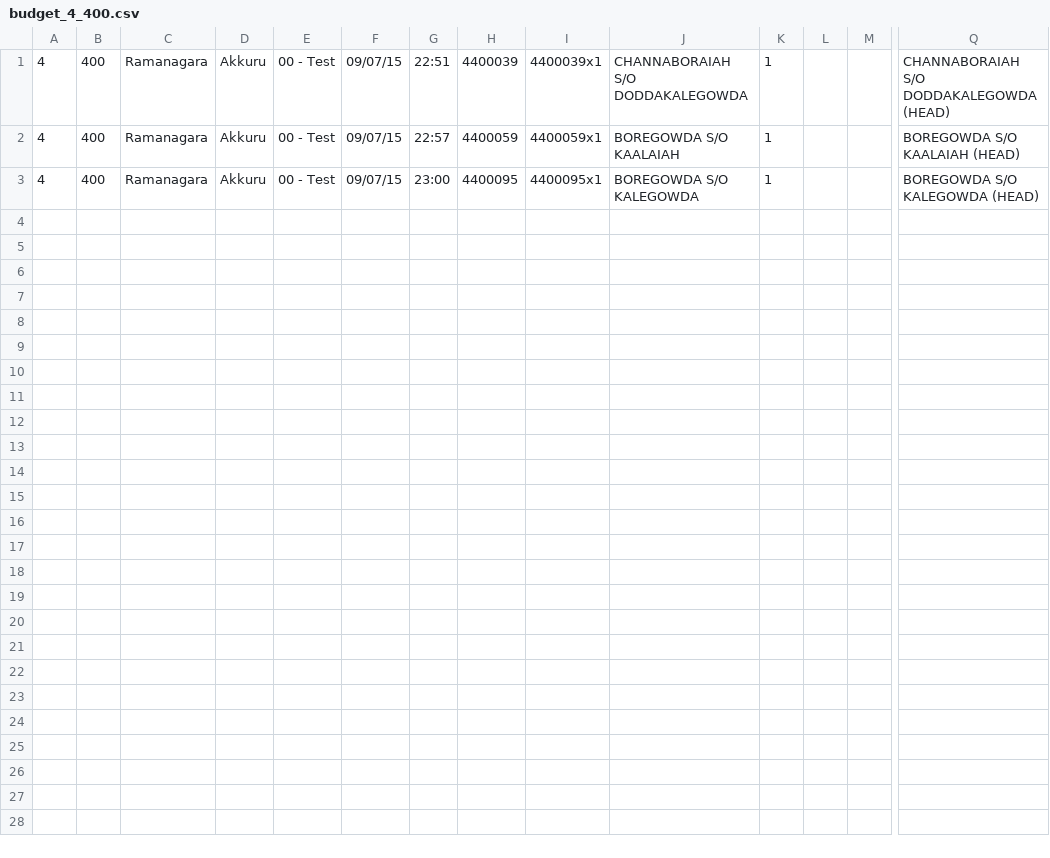
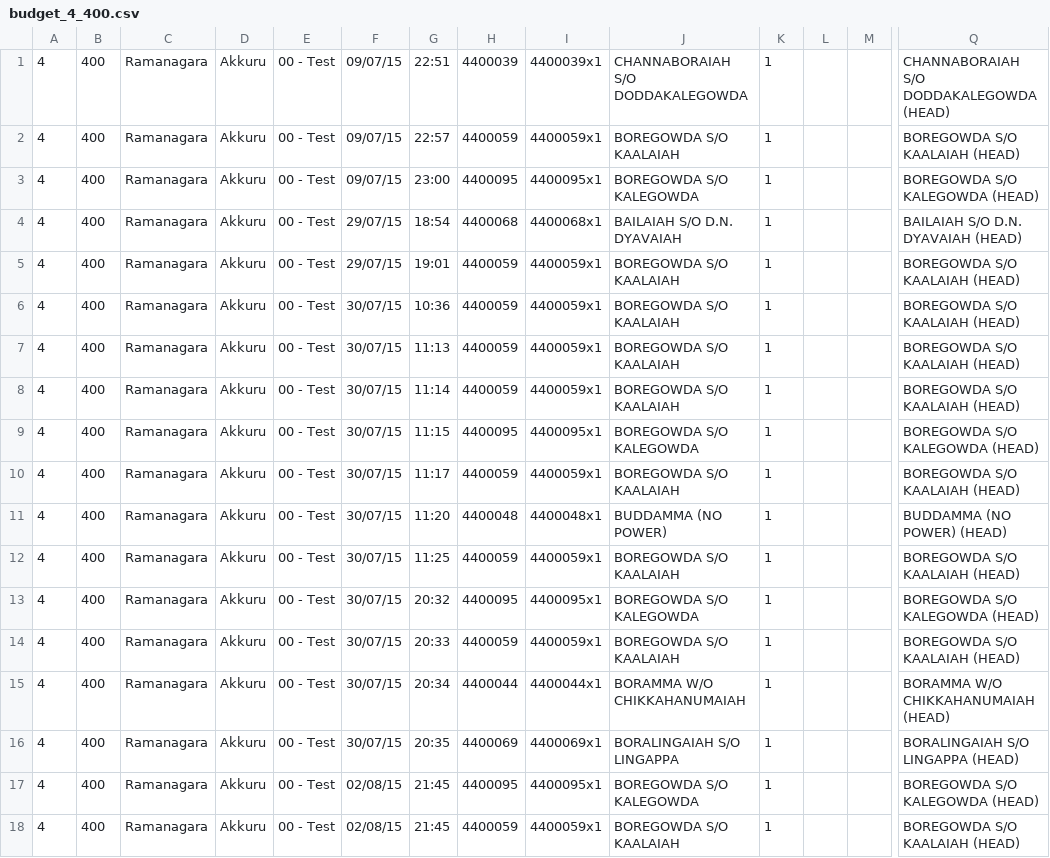
Before and after one commit to ammapanin/wzbexperiments, a CSV file: india other data/Current version/pkg/shared/data_identifiers/budget_4_400.csv, drawn as a sheet; only a part is shown, gaps mark what is left out; rows hold the shown columns only; the diff names each change by its address in the sheet, - before the commit and + after, or states it on an @@ line.

```diff
--- a/india other data/Current version/pkg/shared/data_identifiers/budget_4_400.csv
+++ b/india other data/Current version/pkg/shared/data_identifiers/budget_4_400.csv
+row 4: 4 | 400 | Ramanagara | Akkuru | 00 - Test | 29/07/15 | 18:54 | 4400068 | 4400068x1 | BAILAIAH S/O D.N. DYAVAIAH | 1 |  |  | BAILAIAH S/O D.N. DYAVAIAH (HEAD)
+row 5: 4 | 400 | Ramanagara | Akkuru | 00 - Test | 29/07/15 | 19:01 | 4400059 | 4400059x1 | BOREGOWDA S/O KAALAIAH | 1 |  |  | BOREGOWDA S/O KAALAIAH (HEAD)
+row 6: 4 | 400 | Ramanagara | Akkuru | 00 - Test | 30/07/15 | 10:36 | 4400059 | 4400059x1 | BOREGOWDA S/O KAALAIAH | 1 |  |  | BOREGOWDA S/O KAALAIAH (HEAD)
+row 7: 4 | 400 | Ramanagara | Akkuru | 00 - Test | 30/07/15 | 11:13 | 4400059 | 4400059x1 | BOREGOWDA S/O KAALAIAH | 1 |  |  | BOREGOWDA S/O KAALAIAH (HEAD)
+row 8: 4 | 400 | Ramanagara | Akkuru | 00 - Test | 30/07/15 | 11:14 | 4400059 | 4400059x1 | BOREGOWDA S/O KAALAIAH | 1 |  |  | BOREGOWDA S/O KAALAIAH (HEAD)
+row 9: 4 | 400 | Ramanagara | Akkuru | 00 - Test | 30/07/15 | 11:15 | 4400095 | 4400095x1 | BOREGOWDA S/O KALEGOWDA | 1 |  |  | BOREGOWDA S/O KALEGOWDA (HEAD)
+row 10: 4 | 400 | Ramanagara | Akkuru | 00 - Test | 30/07/15 | 11:17 | 4400059 | 4400059x1 | BOREGOWDA S/O KAALAIAH | 1 |  |  | BOREGOWDA S/O KAALAIAH (HEAD)
+row 11: 4 | 400 | Ramanagara | Akkuru | 00 - Test | 30/07/15 | 11:20 | 4400048 | 4400048x1 | BUDDAMMA (NO POWER) | 1 |  |  | BUDDAMMA (NO POWER) (HEAD)
+row 12: 4 | 400 | Ramanagara | Akkuru | 00 - Test | 30/07/15 | 11:25 | 4400059 | 4400059x1 | BOREGOWDA S/O KAALAIAH | 1 |  |  | BOREGOWDA S/O KAALAIAH (HEAD)
+row 13: 4 | 400 | Ramanagara | Akkuru | 00 - Test | 30/07/15 | 20:32 | 4400095 | 4400095x1 | BOREGOWDA S/O KALEGOWDA | 1 |  |  | BOREGOWDA S/O KALEGOWDA (HEAD)
+row 14: 4 | 400 | Ramanagara | Akkuru | 00 - Test | 30/07/15 | 20:33 | 4400059 | 4400059x1 | BOREGOWDA S/O KAALAIAH | 1 |  |  | BOREGOWDA S/O KAALAIAH (HEAD)
+row 15: 4 | 400 | Ramanagara | Akkuru | 00 - Test | 30/07/15 | 20:34 | 4400044 | 4400044x1 | BORAMMA W/O CHIKKAHANUMAIAH | 1 |  |  | BORAMMA W/O CHIKKAHANUMAIAH (HEAD)
+row 16: 4 | 400 | Ramanagara | Akkuru | 00 - Test | 30/07/15 | 20:35 | 4400069 | 4400069x1 | BORALINGAIAH S/O LINGAPPA | 1 |  |  | BORALINGAIAH S/O LINGAPPA (HEAD)
+row 17: 4 | 400 | Ramanagara | Akkuru | 00 - Test | 02/08/15 | 21:45 | 4400095 | 4400095x1 | BOREGOWDA S/O KALEGOWDA | 1 |  |  | BOREGOWDA S/O KALEGOWDA (HEAD)
+row 18: 4 | 400 | Ramanagara | Akkuru | 00 - Test | 02/08/15 | 21:45 | 4400059 | 4400059x1 | BOREGOWDA S/O KAALAIAH | 1 |  |  | BOREGOWDA S/O KAALAIAH (HEAD)
```
Also changed, not shown: india other data/Current version/pkg/shared/data_identifiers/budget_1_3.csv, india other data/Current version/pkg/survey_round_2/details/definitions/definitions.csv, 43 other files.
